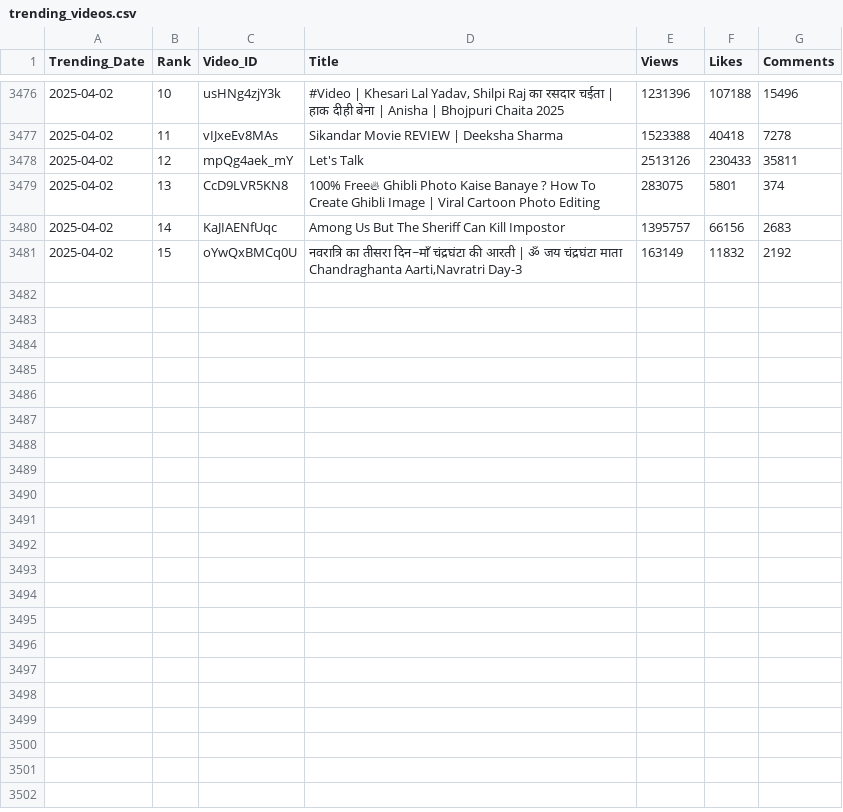
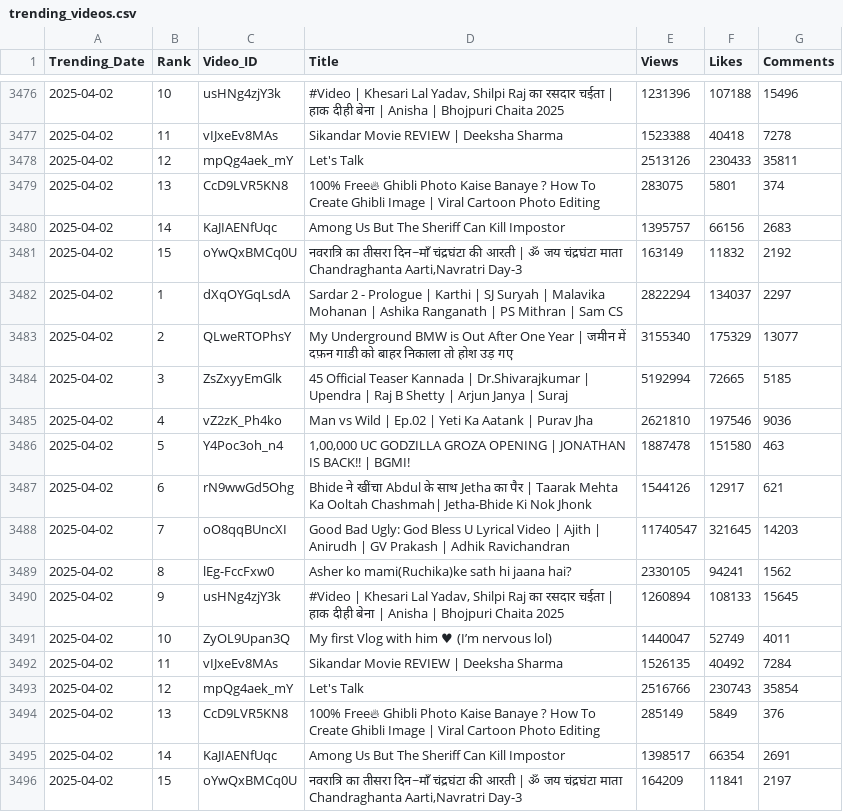
Before and after one commit to nandunanofficial/Youtube_Data_Collection, a CSV file: trending_videos.csv, drawn as a sheet; only a part is shown, gaps mark what is left out; the diff names each change by its address in the sheet, - before the commit and + after, or states it on an @@ line.

```diff
--- a/trending_videos.csv
+++ b/trending_videos.csv
+row 3482: 2025-04-02 | 1 | dXqOYGqLsdA | Sardar 2 - Prologue | Karthi | SJ Suryah | Malavika Mohanan | Ashika Ranganath | PS Mithran | Sam CS | 2822294 | 134037 | 2297
+row 3483: 2025-04-02 | 2 | QLweRTOPhsY | My Underground BMW is Out After One Year | जमीन में दफ़न गाडी को बाहर निकाला तो होश उड़ गए | 3155340 | 175329 | 13077
+row 3484: 2025-04-02 | 3 | ZsZxyyEmGlk | 45 Official Teaser Kannada | Dr.Shivarajkumar | Upendra | Raj B Shetty | Arjun Janya | Suraj | 5192994 | 72665 | 5185
+row 3485: 2025-04-02 | 4 | vZ2zK_Ph4ko | Man vs Wild | Ep.02 | Yeti Ka Aatank | Purav Jha | 2621810 | 197546 | 9036
+row 3486: 2025-04-02 | 5 | Y4Poc3oh_n4 | 1,00,000 UC GODZILLA GROZA OPENING | JONATHAN IS BACK!! | BGMI! | 1887478 | 151580 | 463
+row 3487: 2025-04-02 | 6 | rN9wwGd5Ohg | Bhide ने खींचा Abdul के साथ Jetha का पैर | Taarak Mehta Ka Ooltah Chashmah| Jetha-Bhide Ki Nok Jhonk | 1544126 | 12917 | 621
+row 3488: 2025-04-02 | 7 | oO8qqBUncXI | Good Bad Ugly: God Bless U Lyrical Video | Ajith | Anirudh | GV Prakash | Adhik Ravichandran | 11740547 | 321645 | 14203
+row 3489: 2025-04-02 | 8 | lEg-FccFxw0 | Asher ko mami(Ruchika)ke sath hi jaana hai? | 2330105 | 94241 | 1562
+row 3490: 2025-04-02 | 9 | usHNg4zjY3k | #Video | Khesari Lal Yadav, Shilpi Raj का रसदार चईता | हाक दीही बेना | Anisha | Bhojpuri Chaita 2025 | 1260894 | 108133 | 15645
+row 3491: 2025-04-02 | 10 | ZyOL9Upan3Q | My first Vlog with him ♥ (I’m nervous lol) | 1440047 | 52749 | 4011
+row 3492: 2025-04-02 | 11 | vIJxeEv8MAs | Sikandar Movie REVIEW | Deeksha Sharma | 1526135 | 40492 | 7284
+row 3493: 2025-04-02 | 12 | mpQg4aek_mY | Let's Talk | 2516766 | 230743 | 35854
+row 3494: 2025-04-02 | 13 | CcD9LVR5KN8 | 100% Free🔥 Ghibli Photo Kaise Banaye ? How To Create Ghibli Image | Viral Cartoon Photo Editing | 285149 | 5849 | 376
+row 3495: 2025-04-02 | 14 | KaJIAENfUqc | Among Us But The Sheriff Can Kill Impostor | 1398517 | 66354 | 2691
+row 3496: 2025-04-02 | 15 | oYwQxBMCq0U | नवरात्रि का तीसरा दिन~माँ चंद्रघंटा की आरती | ॐ जय चंद्रघंटा माता Chandraghanta Aarti,Navratri Day-3 | 164209 | 11841 | 2197
```
